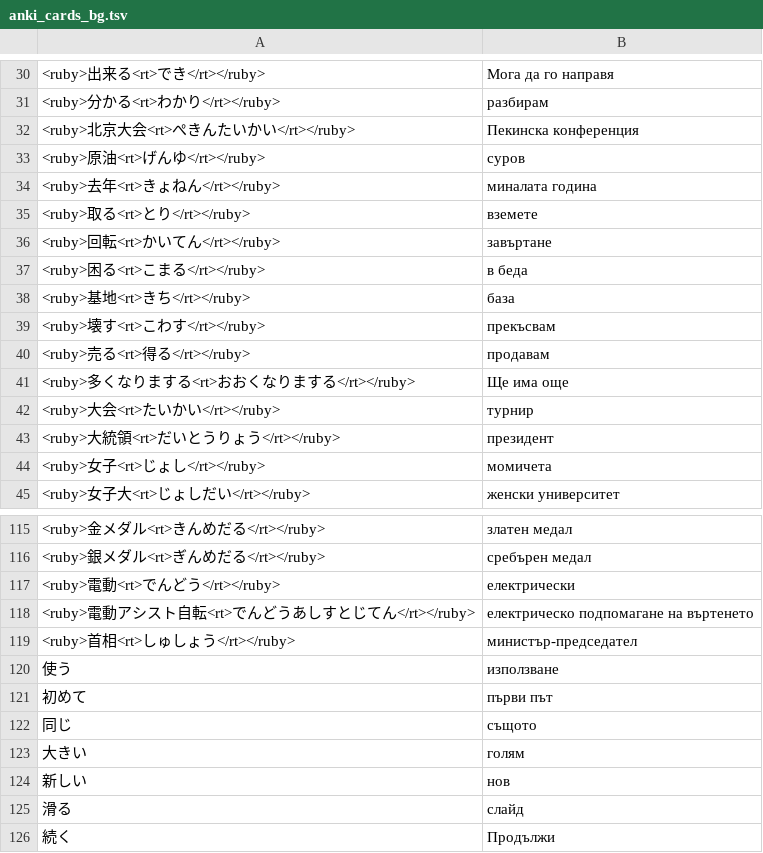
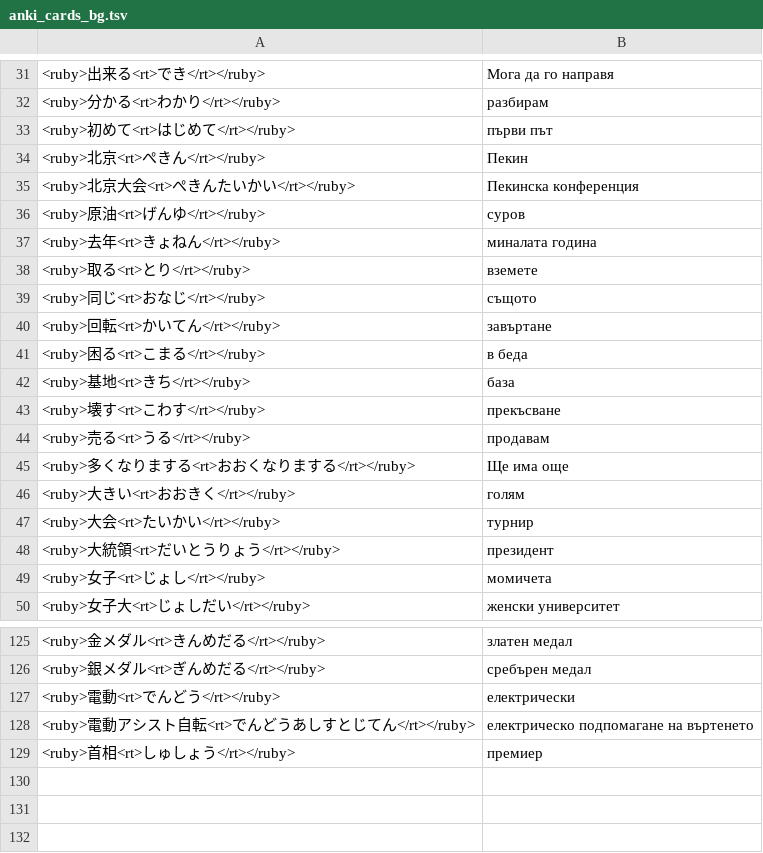
Before and after one commit to vebaev/NHK, a TSV file: docs/anki_cards_bg.tsv, drawn as a sheet; only a part is shown, gaps mark what is left out; the diff covers the shown part only.

```diff
--- a/docs/anki_cards_bg.tsv
+++ b/docs/anki_cards_bg.tsv
@@ -31,2 +32,4 @@
 <ruby>分かる<rt>わかり</rt></ruby>	разбирам
+<ruby>初めて<rt>はじめて</rt></ruby>	първи път
+<ruby>北京<rt>ぺきん</rt></ruby>	Пекин
 <ruby>北京大会<rt>ぺきんたいかい</rt></ruby>	Пекинска конференция
@@ -35,2 +38,3 @@
 <ruby>取る<rt>とり</rt></ruby>	вземете
+<ruby>同じ<rt>おなじ</rt></ruby>	същото
 <ruby>回転<rt>かいてん</rt></ruby>	завъртане
@@ -38,5 +42,6 @@
 <ruby>基地<rt>きち</rt></ruby>	база
-<ruby>壊す<rt>こわす</rt></ruby>	прекъсвам
-<ruby>売る<rt>得る</rt></ruby>	продавам
+<ruby>壊す<rt>こわす</rt></ruby>	прекъсване
+<ruby>売る<rt>うる</rt></ruby>	продавам
 <ruby>多くなりまする<rt>おおくなりまする</rt></ruby>	Ще има още
+<ruby>大きい<rt>おおきく</rt></ruby>	голям
 <ruby>大会<rt>たいかい</rt></ruby>	турнир
@@ -118,9 +128,2 @@
 <ruby>電動アシスト自転<rt>でんどうあしすとじてん</rt></ruby>	електрическо подпомагане на въртенето
-<ruby>首相<rt>しゅしょう</rt></ruby>	министър-председател
-使う	използване
-初めて	първи път
-同じ	същото
-大きい	голям
-新しい	нов
-滑る	слайд
-続く	Продължи
+<ruby>首相<rt>しゅしょう</rt></ruby>	премиер
```
Also changed, not shown: 6 added rows and 1 edited cell elsewhere in this file, docs/anki_cards_en.tsv, 5 other files.
